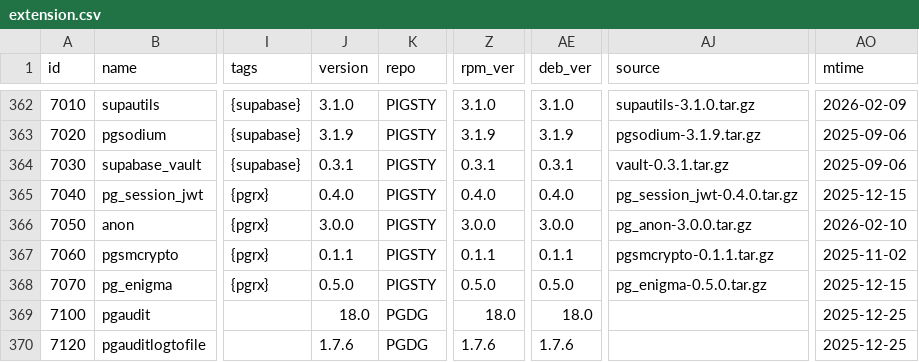
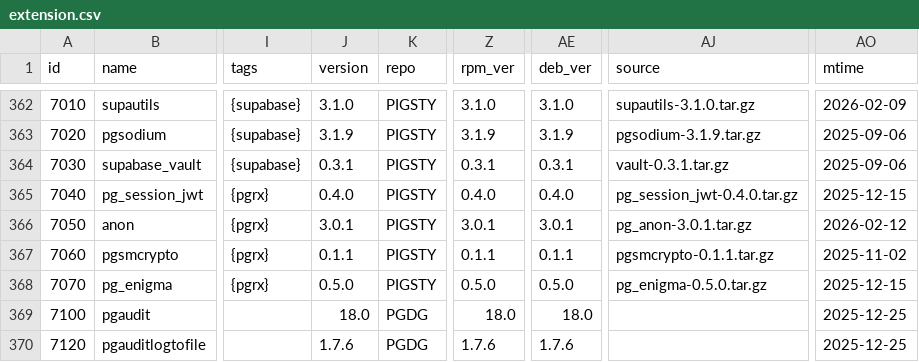
Before and after one commit to pgsty/pgext, a CSV file: db/extension.csv, drawn as a sheet; only a part is shown, gaps mark what is left out; the diff names each change by its address in the sheet, - before the commit and + after, or states it on an @@ line.

Commit message:
bump pg_anon

```diff
--- a/db/extension.csv
+++ b/db/extension.csv
-J366 (version): 3.0.0
+J366 (version): 3.0.1
-Z366 (rpm_ver): 3.0.0
+Z366 (rpm_ver): 3.0.1
-AE366 (deb_ver): 3.0.0
+AE366 (deb_ver): 3.0.1
-AJ366 (source): pg_anon-3.0.0.tar.gz
+AJ366 (source): pg_anon-3.0.1.tar.gz
-AO366 (mtime): 2026-02-10
+AO366 (mtime): 2026-02-12
```
Also changed, not shown: 10 other files.
